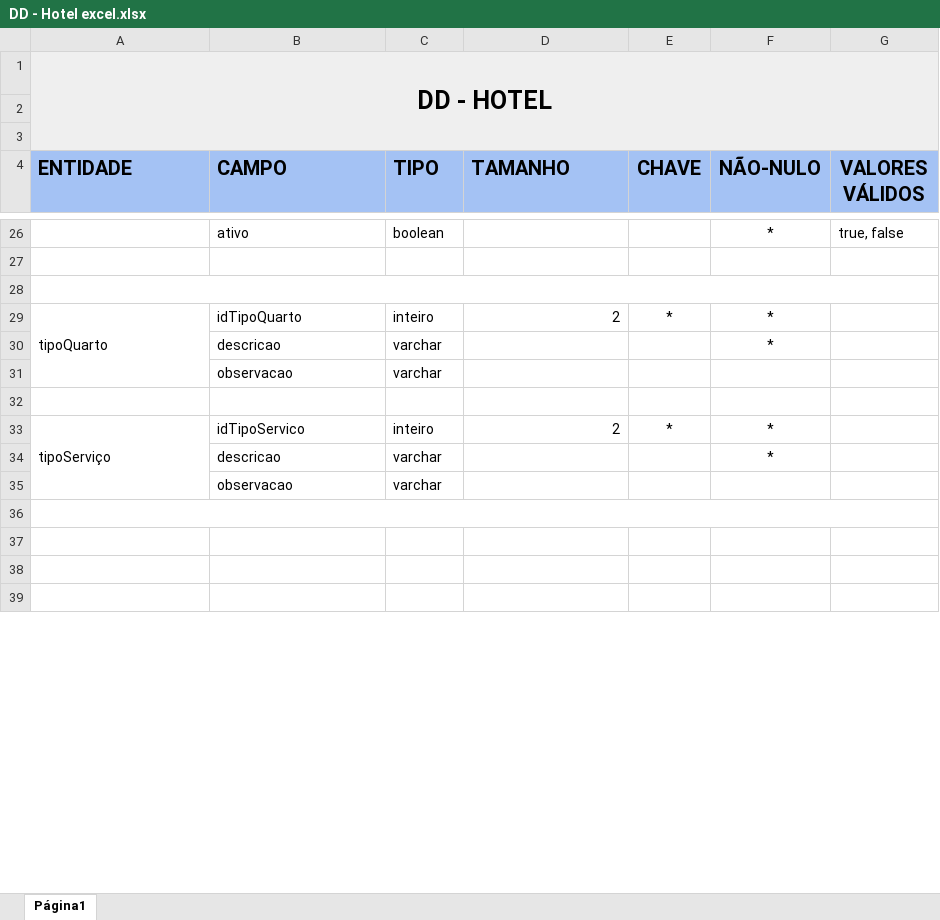
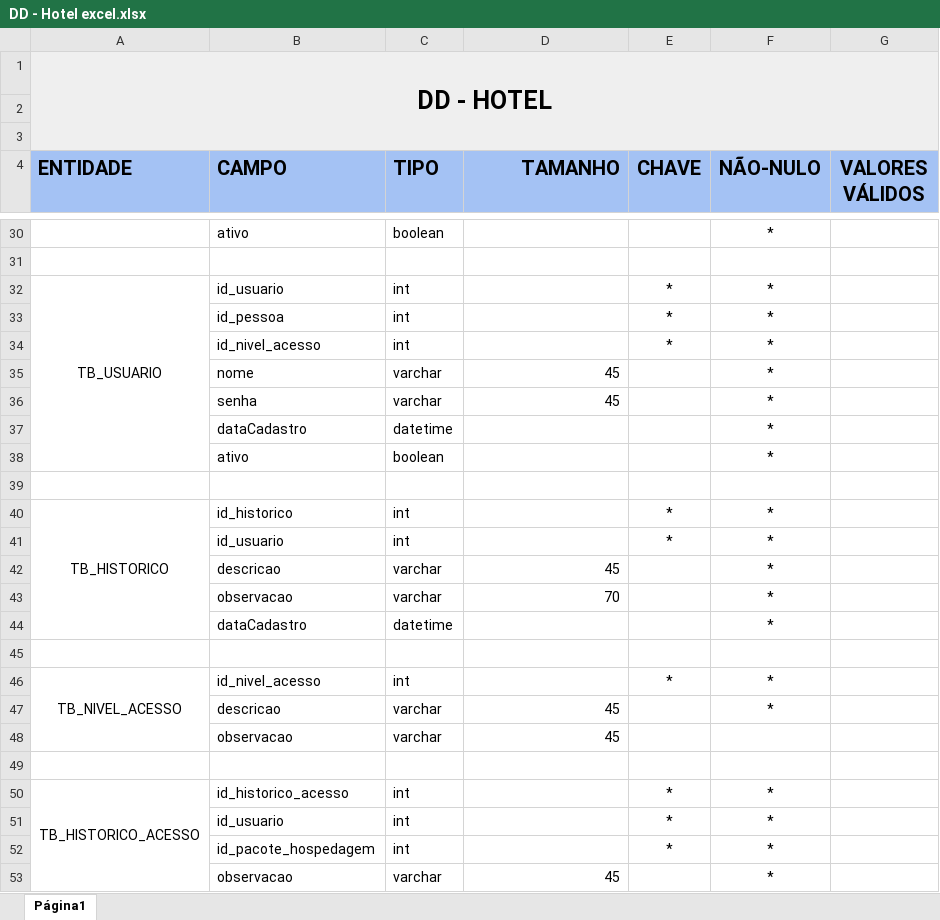
Before and after one commit to BrendelSantos/ProjetoHotel, an Excel workbook: Requisitos/DD - Hotel excel.xlsx, sheet Página1, drawn as a sheet; only a part is shown, gaps mark what is left out; the shorter side is filled out with more unchanged rows; values as stored, in another font and other column widths than the file's, no borders; charts and pictures not drawn; removed rows and columns are numbered as before the commit, all else as after; the diff covers the shown part only; the diff names each change by its address in the sheet, - before the commit and + after, or states it on an @@ line.

```diff
--- a/Requisitos/DD - Hotel excel.xlsx (sheet Página1)
+++ b/Requisitos/DD - Hotel excel.xlsx (sheet Página1)
-D4 alignment: left
+D4 alignment: right
-G30 (VALORES VÁLIDOS): true, false
+G30 (VALORES VÁLIDOS): (empty)
+row 32: TB_USUARIO | id_usuario | int |  | * | *
+row 33:  | id_pessoa | int |  | * | *
+row 34:  | id_nivel_acesso | int |  | * | *
+row 35:  | nome | varchar | 45 |  | *
+row 36:  | senha | varchar | 45 |  | *
+row 37:  | dataCadastro | datetime |  |  | *
+row 38:  | ativo | boolean |  |  | *
-A28:G28 merged
-row 29: tipoQuarto | idTipoQuarto | inteiro | 2 | * | *
+row 40: TB_HISTORICO | id_historico | int |  | * | *
+row 41:  | id_usuario | int |  | * | *
-D42 (TAMANHO): (empty)
+D42 (TAMANHO): 45
-D43 (TAMANHO): (empty)
+D43 (TAMANHO): 70
-F43 (NÃO-NULO): (empty)
+F43 (NÃO-NULO): *
+row 44:  | dataCadastro | datetime |  |  | *
-row 33: tipoServiço | idTipoServico | inteiro | 2 | * | *
+row 46: TB_NIVEL_ACESSO | id_nivel_acesso | int |  | * | *
-D47:D48 (TAMANHO): (empty)
+D47:D48 (TAMANHO): 45
-A36:G36 merged
+row 50: TB_HISTORICO_ACESSO | id_historico_acesso | int |  | * | *
+row 51:  | id_usuario | int |  | * | *
+row 52:  | id_pacote_hospedagem | int |  | * | *
+row 53:  | observacao | varchar | 45 |  | *
```
Also changed, not shown: 95 added rows, 35 removed rows, 40 edited cells, cell formats and merged cells elsewhere in this sheet, charts or pictures.
